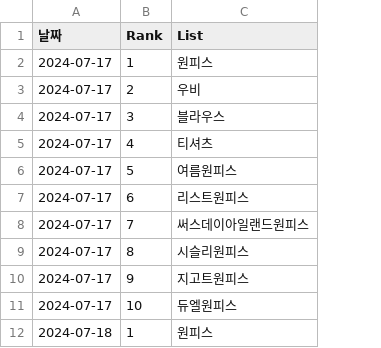
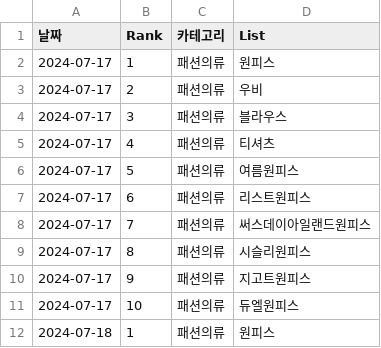
Before and after one commit to minsangggg/hipython_rep, a CSV file: Study/rank_data_10perday.csv, drawn as a sheet; only a part is shown; the diff names each change by its address in the sheet, - before the commit and + after, or states it on an @@ line.

```diff
--- a/Study/rank_data_10perday.csv
+++ b/Study/rank_data_10perday.csv
+column C (카테고리), rows 2-12: all 패션의류
```
Also changed, not shown: 1 other file.
